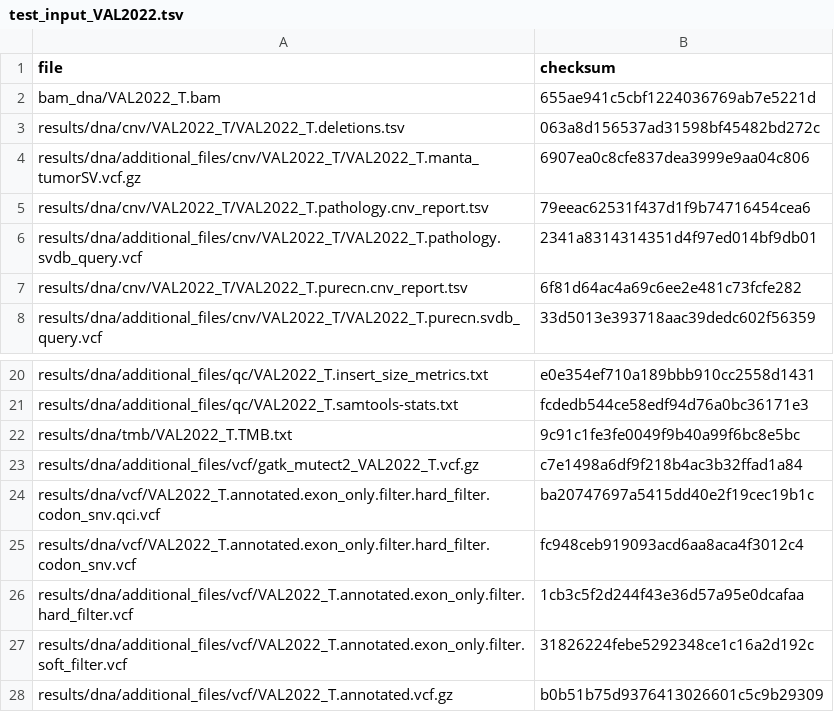
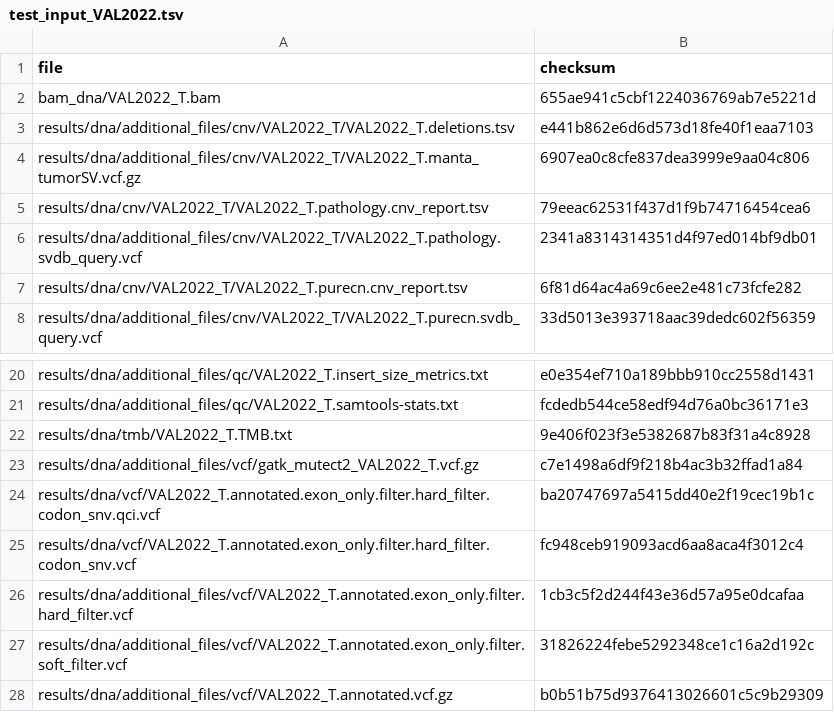
Before and after one commit to genomic-medicine-sweden/Twist_Solid, a TSV file: .tests/jenkins/test_input_VAL2022.tsv, drawn as a sheet; only a part is shown, gaps mark what is left out.

Commit message:
test: update test files

```diff
--- a/.tests/jenkins/test_input_VAL2022.tsv
+++ b/.tests/jenkins/test_input_VAL2022.tsv
@@ -2,3 +2,3 @@ file	checksum
 bam_dna/VAL2022_T.bam	655ae941c5cbf1224036769ab7e5221d
-results/dna/cnv/VAL2022_T/VAL2022_T.deletions.tsv	063a8d156537ad31598bf45482bd272c
+results/dna/additional_files/cnv/VAL2022_T/VAL2022_T.deletions.tsv	e441b862e6d6d573d18fe40f1eaa7103
 results/dna/additional_files/cnv/VAL2022_T/VAL2022_T.manta_tumorSV.vcf.gz	6907ea0c8cfe837dea3999e9aa04c806
@@ -21,3 +21,3 @@ results/dna/additional_files/qc/VAL2022_T.insert_size_metrics.txt	e0e354ef710a18
 results/dna/additional_files/qc/VAL2022_T.samtools-stats.txt	fcdedb544ce58edf94d76a0bc36171e3
-results/dna/tmb/VAL2022_T.TMB.txt	9c91c1fe3fe0049f9b40a99f6bc8e5bc
+results/dna/tmb/VAL2022_T.TMB.txt	9e406f023f3e5382687b83f31a4c8928
 results/dna/additional_files/vcf/gatk_mutect2_VAL2022_T.vcf.gz	c7e1498a6df9f218b4ac3b32ffad1a84
```
